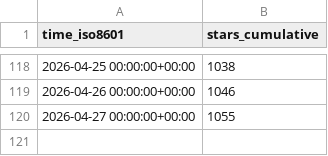
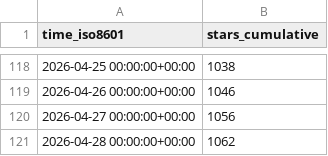
Before and after one commit to maziggy/bambuddy, a CSV file: maziggy/bambuddy/ghrs-data/stargazers.csv, drawn as a sheet; only a part is shown, gaps mark what is left out.

```diff
--- a/maziggy/bambuddy/ghrs-data/stargazers.csv
+++ b/maziggy/bambuddy/ghrs-data/stargazers.csv
@@ -119,2 +119,3 @@ time_iso8601,stars_cumulative
 2026-04-26 00:00:00+00:00,1046
-2026-04-27 00:00:00+00:00,1055
+2026-04-27 00:00:00+00:00,1056
+2026-04-28 00:00:00+00:00,1062
```
Also changed, not shown: maziggy/bambuddy/ghrs-data/forks.csv.
